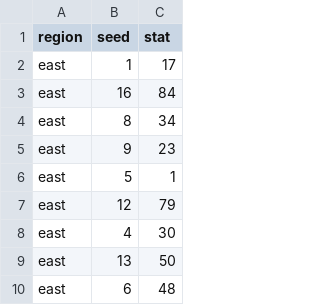
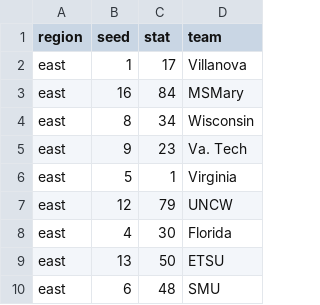
Before and after one commit to tkthomas27/python_code, a CSV file: bracketsim_test.csv, drawn as a sheet; only a part is shown; the diff names each change by its address in the sheet, - before the commit and + after, or states it on an @@ line.

```diff
--- a/bracketsim_test.csv
+++ b/bracketsim_test.csv
+column D (team), rows 2-10: Villanova | MSMary | Wisconsin | Va. Tech | Virginia | UNCW | Florida | ETSU | SMU
```
Also changed, not shown: 1 other file.
